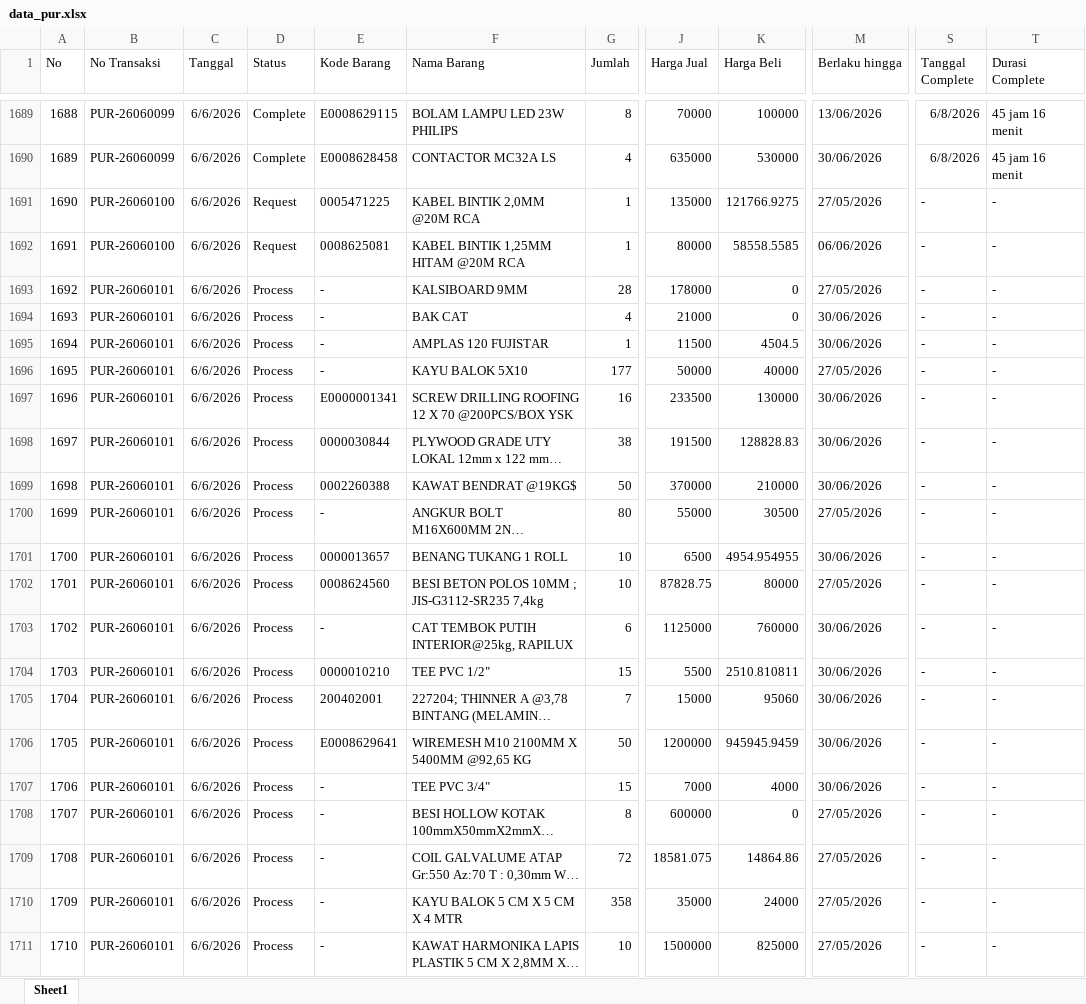
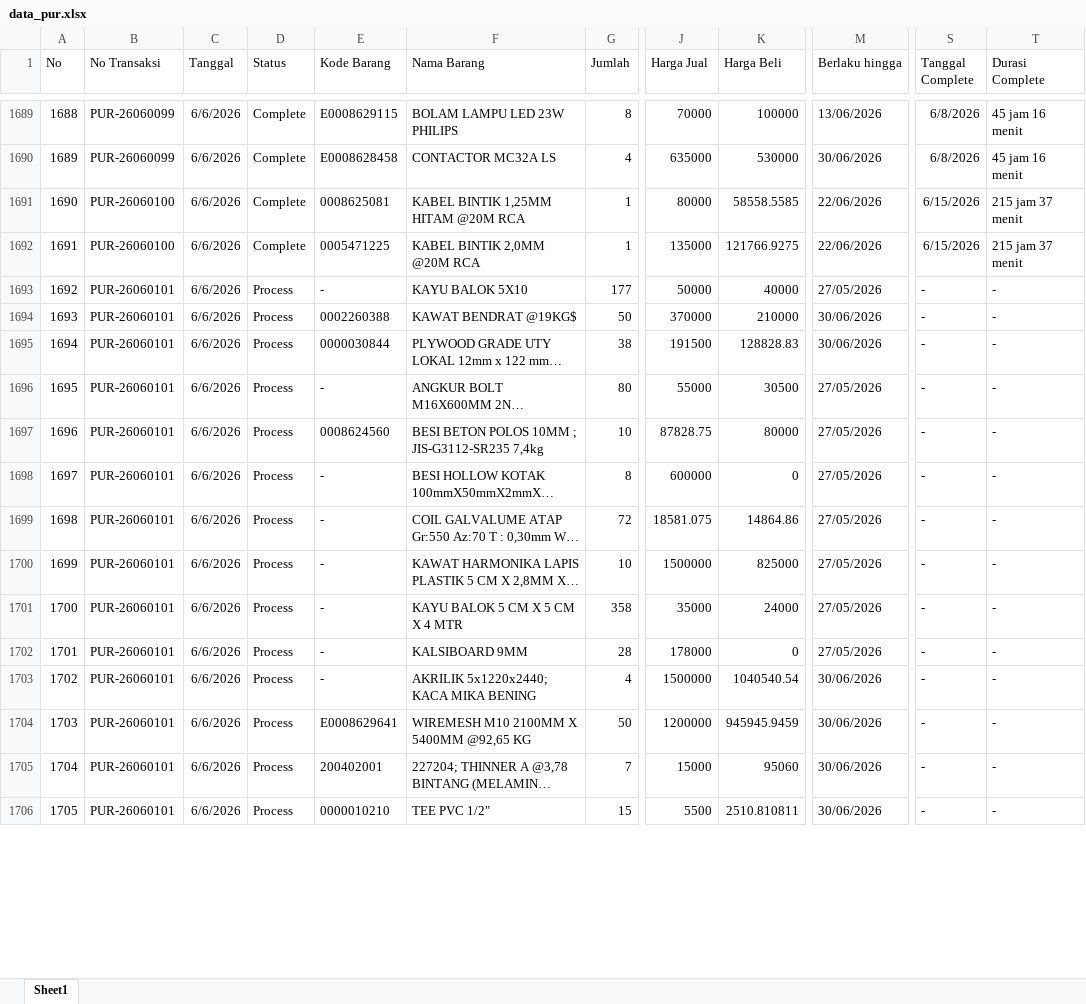
Before and after one commit to alighazaliag120-star/dashboard, an Excel workbook: data_pur.xlsx, sheet Sheet1, drawn as a sheet; only a part is shown, gaps mark what is left out; long unchanged cells end in …; values as stored, in another font and other column widths than the file's, no borders; the diff covers the shown part only; the diff names each change by its address in the sheet, - before the commit and + after, or states it on an @@ line.

```diff
--- a/data_pur.xlsx (sheet Sheet1)
+++ b/data_pur.xlsx (sheet Sheet1)
@@ column A (No) renumbered between rows 2 and 1922 @@
-D1691:D1692 (Status): Request
+D1691:D1692 (Status): Complete
-E1691 (Kode Barang): 0005471225
+E1691 (Kode Barang): 0008625081
-F1691 (Nama Barang): KABEL BINTIK 2,0MM @20M RCA
+F1691 (Nama Barang): KABEL BINTIK 1,25MM HITAM @20M RCA
-J1691 (Harga Jual): 135000
+J1691 (Harga Jual): 80000
-K1691 (Harga Beli): 121766.9275
+K1691 (Harga Beli): 58558.5585
-M1691 (Berlaku hingga): 27/05/2026
+M1691 (Berlaku hingga): 22/06/2026
-S1691:S1692 (Tanggal Complete): -
+S1691:S1692 (Tanggal Complete): 6/15/2026
-T1691:T1692 (Durasi Complete): -
+T1691:T1692 (Durasi Complete): 215 jam 37 menit
-E1692 (Kode Barang): 0008625081
+E1692 (Kode Barang): 0005471225
-F1692 (Nama Barang): KABEL BINTIK 1,25MM HITAM @20M RCA
+F1692 (Nama Barang): KABEL BINTIK 2,0MM @20M RCA
-J1692 (Harga Jual): 80000
+J1692 (Harga Jual): 135000
-K1692 (Harga Beli): 58558.5585
+K1692 (Harga Beli): 121766.9275
-M1692 (Berlaku hingga): 06/06/2026
+M1692 (Berlaku hingga): 22/06/2026
@@ row 1694 moved to row 1714: 1713 @@
@@ row 1695 moved to row 1715: 1714 @@
@@ row 1697 moved to row 1716: 1715 @@
@@ row 1698 moved to row 1695: 1694 @@
@@ row 1701 moved to row 1717: 1716 @@
@@ row 1703 moved to row 1718: 1717 @@
@@ row 1707 moved to row 1713: 1712 @@
@@ row 1710 moved to row 1701: 1700 @@
@@ row 1693 moved to row 1702: 1701 @@
@@ row 1716 moved to row 1703: 1702 @@
@@ row 1706 moved to row 1704: 1703 @@
@@ row 1704 moved to row 1706: 1705 @@
```
Also changed, not shown: 28 added rows, 22 removed rows, 653 moved rows and 146 edited cells elsewhere in this sheet, data_npr.xlsx.
